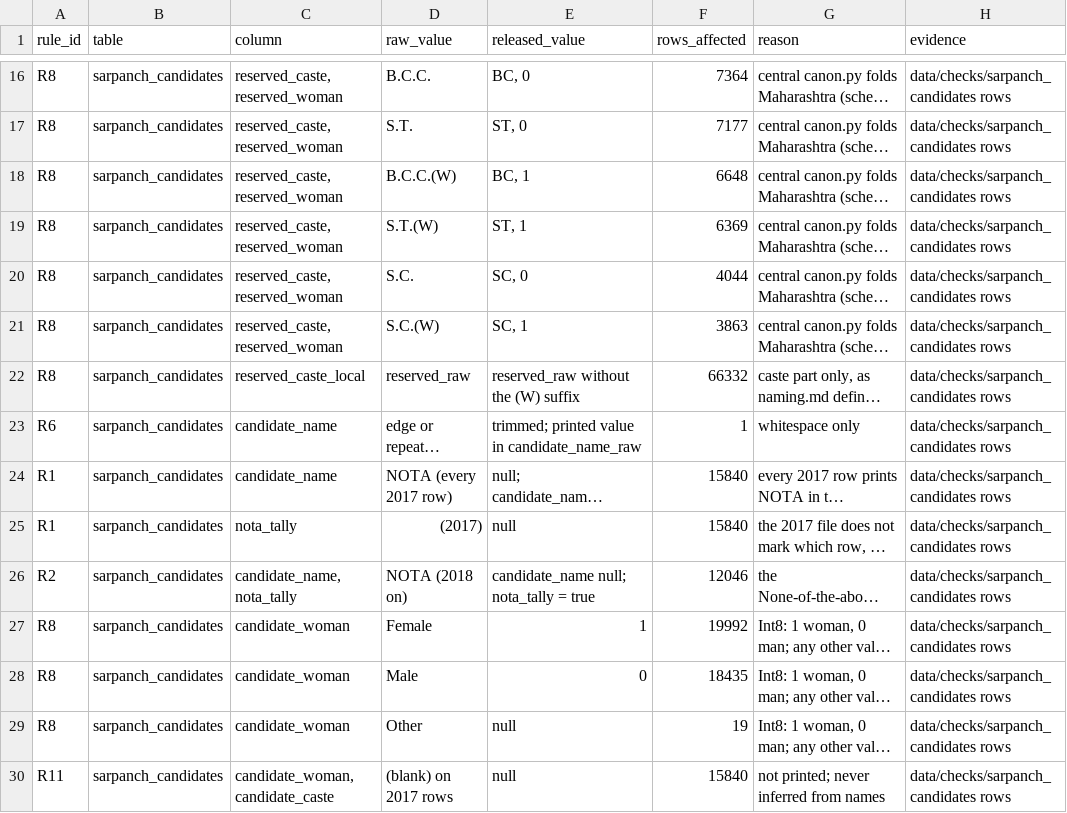
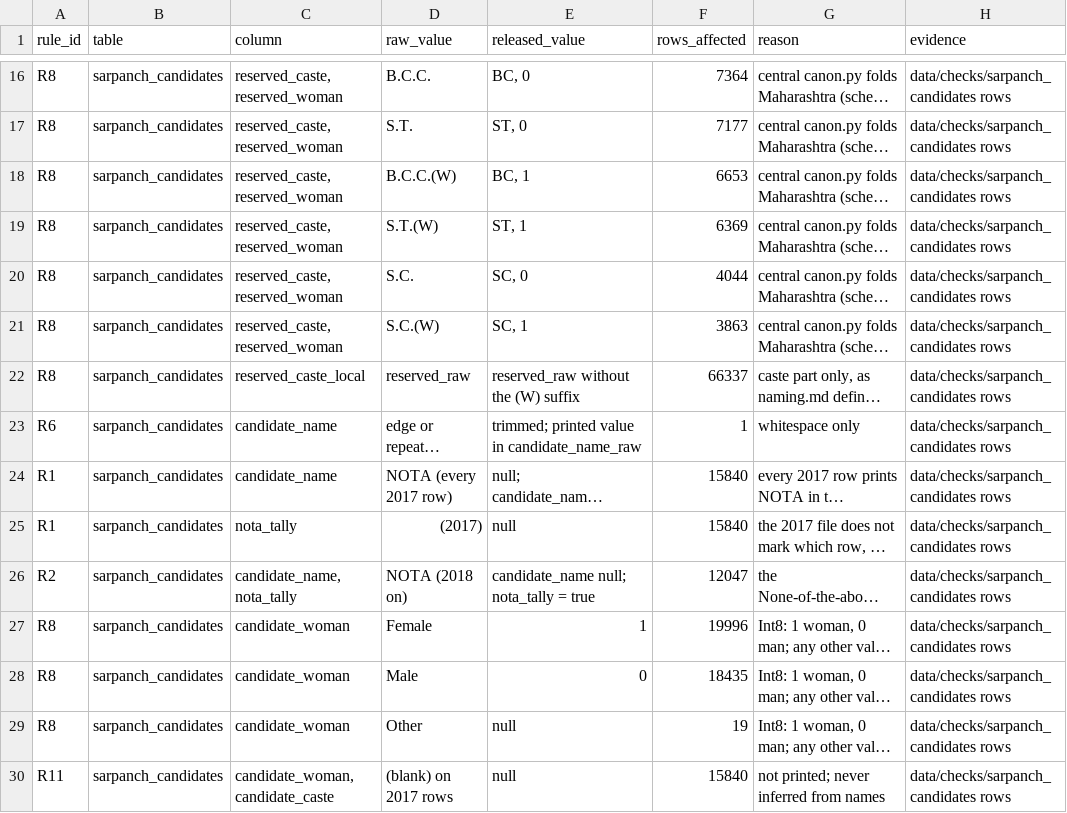
Before and after one commit to in-rolls/local_elections_maharashtra, a CSV file: data/checks/changes.csv, drawn as a sheet; only a part is shown, gaps mark what is left out; long unchanged cells end in …; the diff covers the shown part only; the diff names each change by its address in the sheet, - before the commit and + after, or states it on an @@ line.

```diff
--- a/data/checks/changes.csv
+++ b/data/checks/changes.csv
-F18 (rows_affected): 6648
+F18 (rows_affected): 6653
-F22 (rows_affected): 66332
+F22 (rows_affected): 66337
-F26 (rows_affected): 12046
+F26 (rows_affected): 12047
-F27 (rows_affected): 19992
+F27 (rows_affected): 19996
```
Also changed, not shown: 10 edited cells elsewhere in this file, data/checks/reserved_vocabulary.csv, data/checks/row_accounting.csv, 15 other files.
